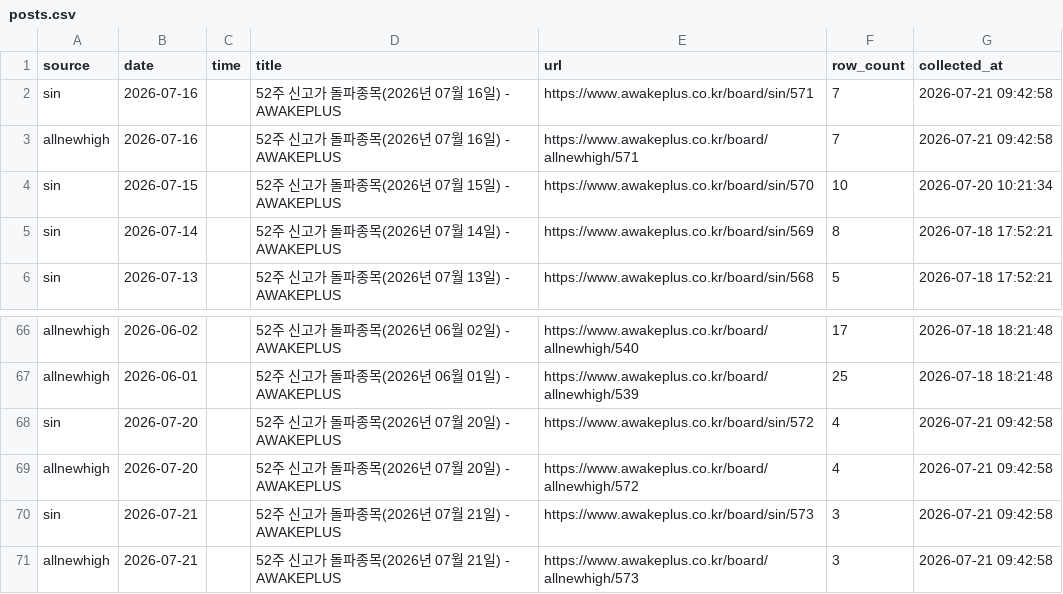
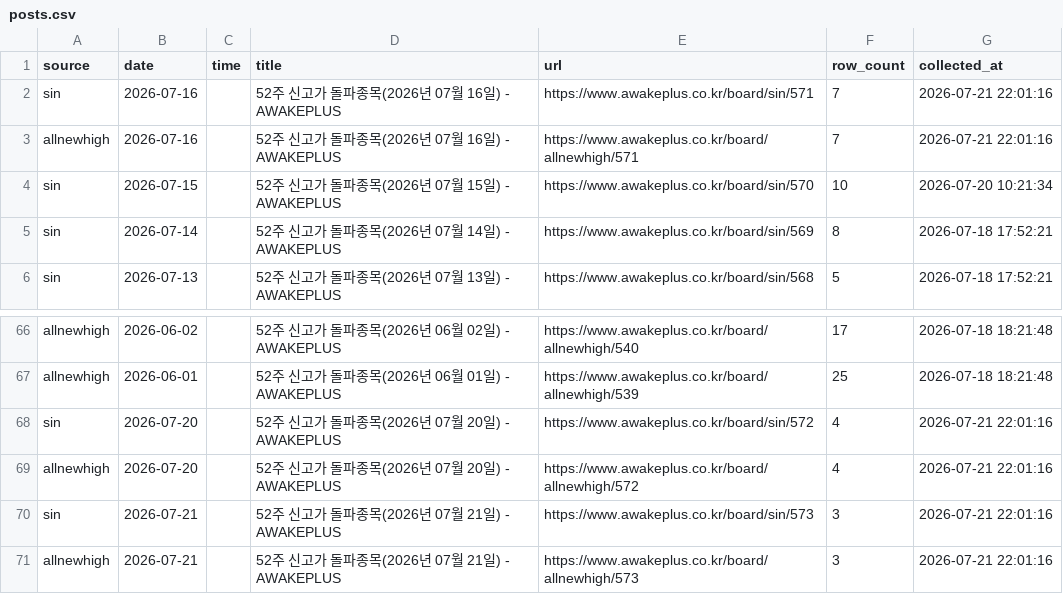
Before and after one commit to jinzhensheng-hash/awakeplus-dashboard, a CSV file: awakeplus/data/posts.csv, drawn as a sheet; only a part is shown, gaps mark what is left out.

```diff
--- a/awakeplus/data/posts.csv
+++ b/awakeplus/data/posts.csv
@@ -1,4 +1,4 @@
 source,date,time,title,url,row_count,collected_at
-sin,2026-07-16,,52주 신고가 돌파종목(2026년 07월 16일) - AWAKEPLUS,https://www.awakeplus.co.kr/board/sin/571,7,2026-07-21 09:42:58
-allnewhigh,2026-07-16,,52주 신고가 돌파종목(2026년 07월 16일) - AWAKEPLUS,https://www.awakeplus.co.kr/board/allnewhigh/571,7,2026-07-21 09:42:58
+sin,2026-07-16,,52주 신고가 돌파종목(2026년 07월 16일) - AWAKEPLUS,https://www.awakeplus.co.kr/board/sin/571,7,2026-07-21 22:01:16
+allnewhigh,2026-07-16,,52주 신고가 돌파종목(2026년 07월 16일) - AWAKEPLUS,https://www.awakeplus.co.kr/board/allnewhigh/571,7,2026-07-21 22:01:16
 sin,2026-07-15,,52주 신고가 돌파종목(2026년 07월 15일) - AWAKEPLUS,https://www.awakeplus.co.kr/board/sin/570,10,2026-07-20 10:21:34
@@ -67,5 +67,5 @@ allnewhigh,2026-06-02,,52주 신고가 돌파종목(2026년 06월 02일) - AWAKE
 allnewhigh,2026-06-01,,52주 신고가 돌파종목(2026년 06월 01일) - AWAKEPLUS,https://www.awakeplus.co.kr/board/allnewhigh/539,25,2026-07-18 18:21:48
-sin,2026-07-20,,52주 신고가 돌파종목(2026년 07월 20일) - AWAKEPLUS,https://www.awakeplus.co.kr/board/sin/572,4,2026-07-21 09:42:58
-allnewhigh,2026-07-20,,52주 신고가 돌파종목(2026년 07월 20일) - AWAKEPLUS,https://www.awakeplus.co.kr/board/allnewhigh/572,4,2026-07-21 09:42:58
-sin,2026-07-21,,52주 신고가 돌파종목(2026년 07월 21일) - AWAKEPLUS,https://www.awakeplus.co.kr/board/sin/573,3,2026-07-21 09:42:58
-allnewhigh,2026-07-21,,52주 신고가 돌파종목(2026년 07월 21일) - AWAKEPLUS,https://www.awakeplus.co.kr/board/allnewhigh/573,3,2026-07-21 09:42:58
+sin,2026-07-20,,52주 신고가 돌파종목(2026년 07월 20일) - AWAKEPLUS,https://www.awakeplus.co.kr/board/sin/572,4,2026-07-21 22:01:16
+allnewhigh,2026-07-20,,52주 신고가 돌파종목(2026년 07월 20일) - AWAKEPLUS,https://www.awakeplus.co.kr/board/allnewhigh/572,4,2026-07-21 22:01:16
+sin,2026-07-21,,52주 신고가 돌파종목(2026년 07월 21일) - AWAKEPLUS,https://www.awakeplus.co.kr/board/sin/573,3,2026-07-21 22:01:16
+allnewhigh,2026-07-21,,52주 신고가 돌파종목(2026년 07월 21일) - AWAKEPLUS,https://www.awakeplus.co.kr/board/allnewhigh/573,3,2026-07-21 22:01:16
```
Also changed, not shown: awakeplus/data/newhigh.csv, awakeplus/data/todaytop15.csv, 2 other files.
